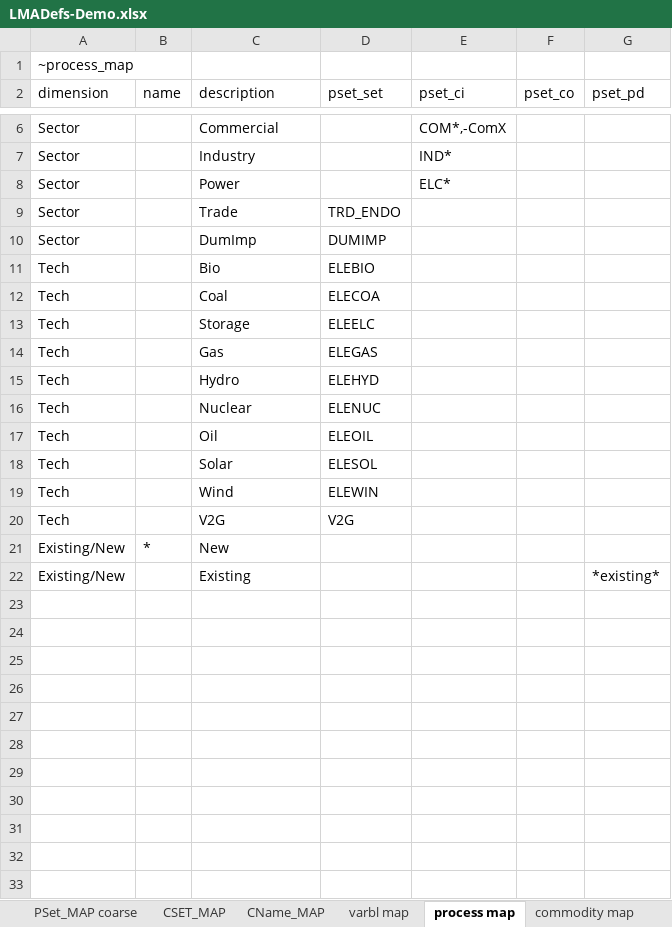
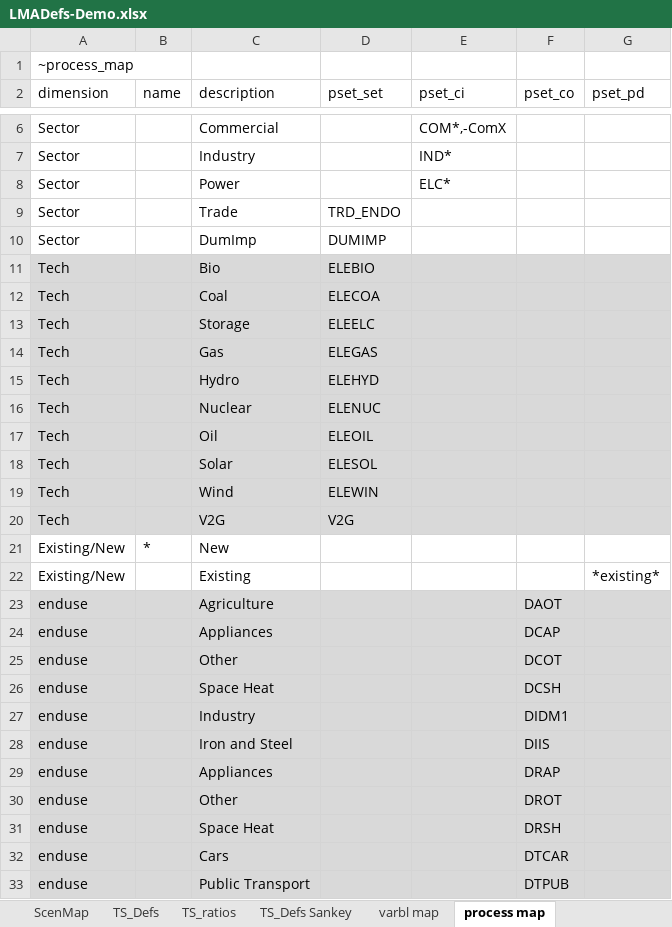
Before and after one commit to kanors-emr/Model_Demo_Adv_Veda, an Excel workbook: LMADefs-Demo.xlsx, sheet process map, drawn as a sheet; only a part is shown, gaps mark what is left out; values as stored, in another font and other column widths than the file's, no borders; the diff names each change by its address in the sheet, - before the commit and + after, or states it on an @@ line.

Commit message:
Update LMADefs-Demo.xlsx

```diff
--- a/LMADefs-Demo.xlsx (sheet process map)
+++ b/LMADefs-Demo.xlsx (sheet process map)
-A11:G20 fill: none
+A11:G20 fill: #D9D9D9
+row 23: enduse |  | Agriculture |  |  | DAOT
+row 24: enduse |  | Appliances |  |  | DCAP
+row 25: enduse |  | Other |  |  | DCOT
+row 26: enduse |  | Space Heat |  |  | DCSH
+row 27: enduse |  | Industry |  |  | DIDM1
+row 28: enduse |  | Iron and Steel |  |  | DIIS
+row 29: enduse |  | Appliances |  |  | DRAP
+row 30: enduse |  | Other |  |  | DROT
+row 31: enduse |  | Space Heat |  |  | DRSH
+row 32: enduse |  | Cars |  |  | DTCAR
+row 33: enduse |  | Public Transport |  |  | DTPUB
```
Also changed, not shown: other sheet tabs.
